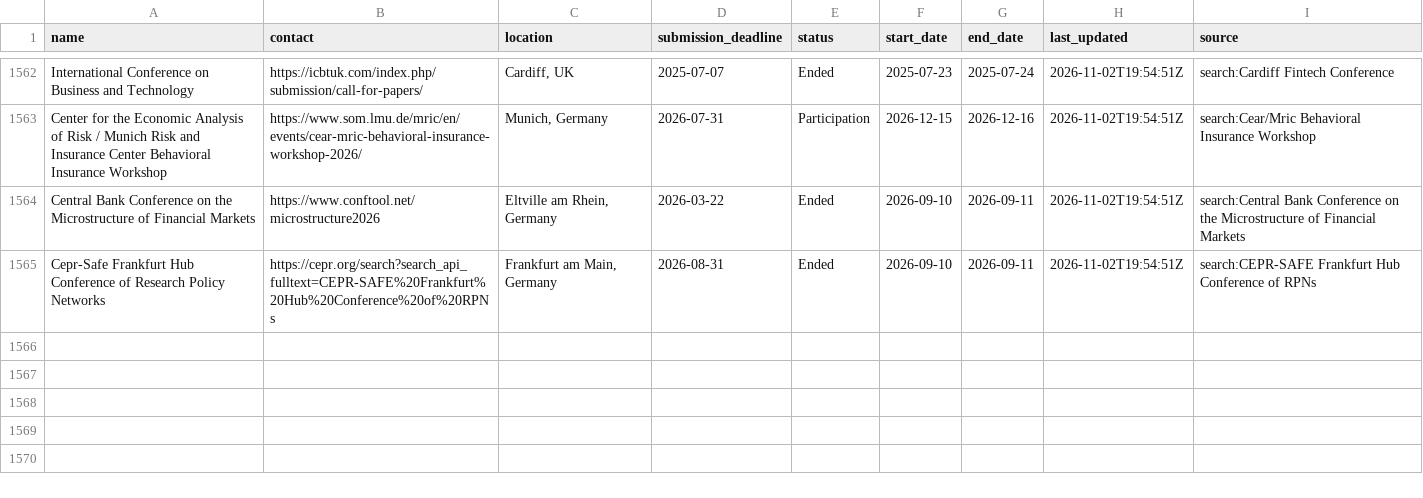
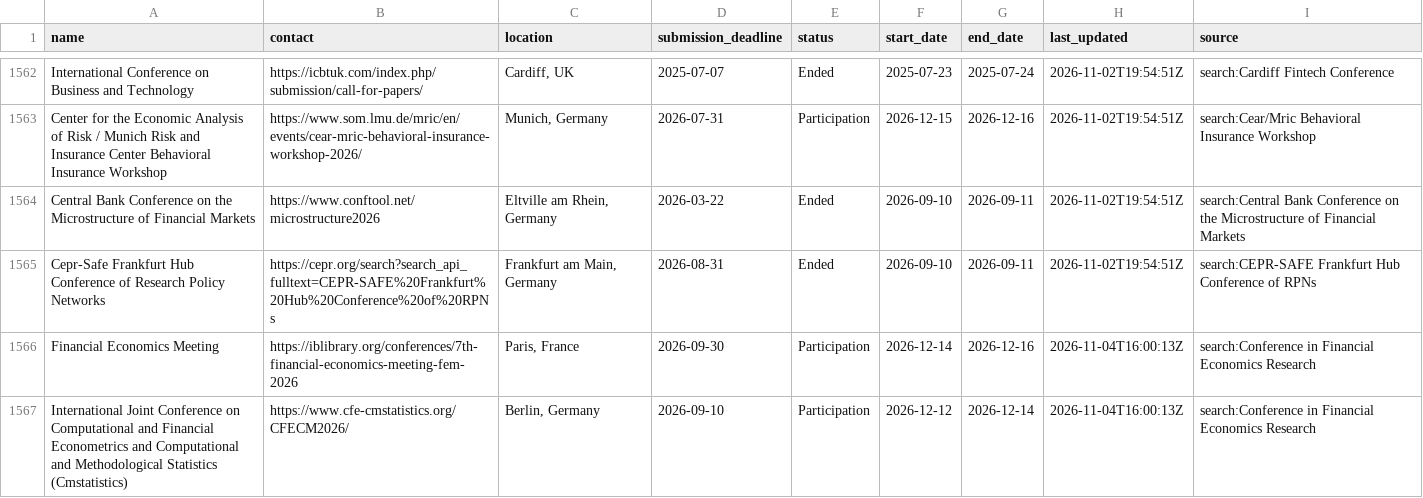
Before and after one commit to theaccountant-ab/Conference-Tracker, a CSV file: conferences.csv, drawn as a sheet; only a part is shown, gaps mark what is left out; the diff names each change by its address in the sheet, - before the commit and + after, or states it on an @@ line.

```diff
--- a/conferences.csv
+++ b/conferences.csv
+row 1566: Financial Economics Meeting | https://iblibrary.org/conferences/7th-financial-economics-meeting-fem-2026 | Paris, France | 2026-09-30 | Participation | 2026-12-14 | 2026-12-16 | 2026-11-04T16:00:13Z | search:Conference in Financial Economics Research
+row 1567: International Joint Conference on Computational and Financial Econometrics and Computational and Methodological Statistics (Cmstatistics) | https://www.cfe-cmstatistics.org/CFECM2026/ | Berlin, Germany | 2026-09-10 | Participation | 2026-12-12 | 2026-12-14 | 2026-11-04T16:00:13Z | search:Conference in Financial Economics Research
```
Also changed, not shown: search_state.csv, 1 other file.
